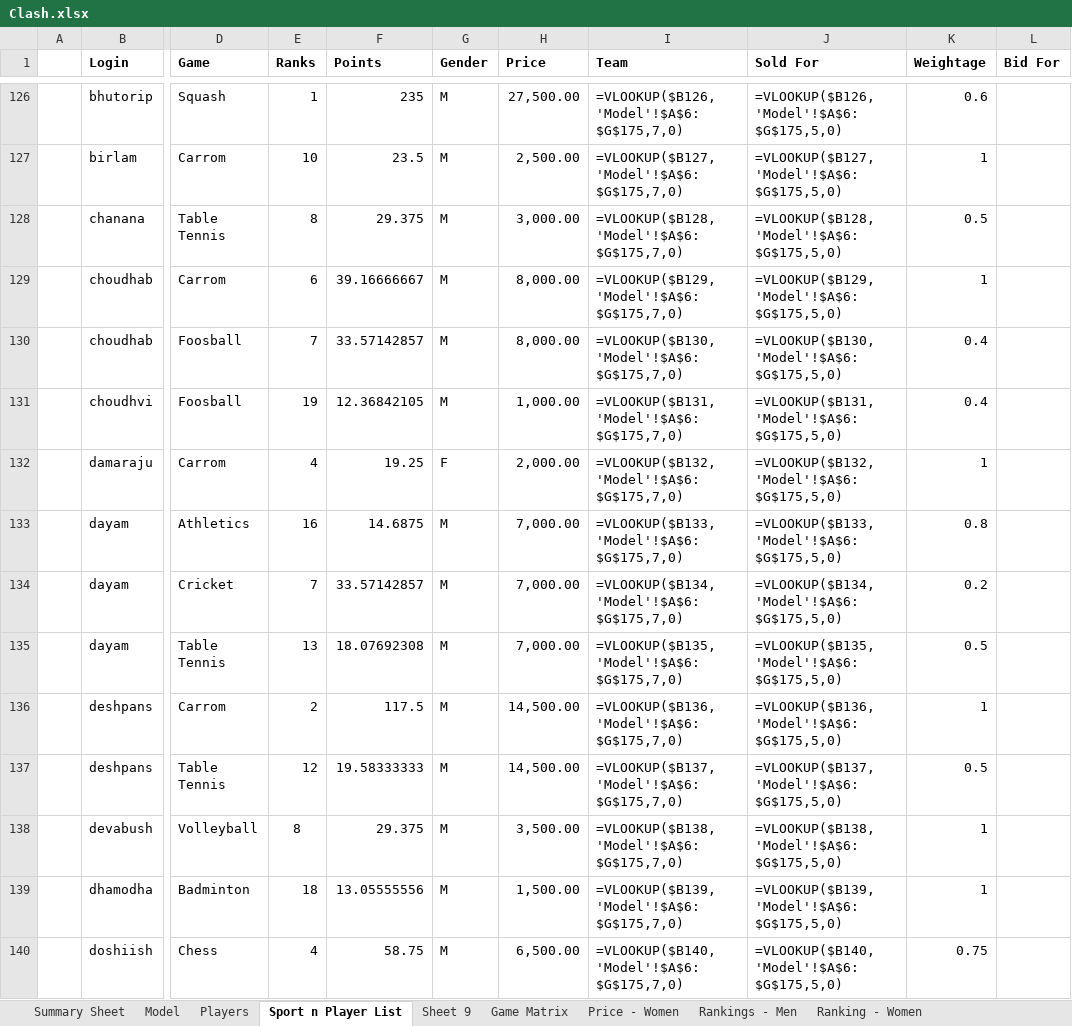
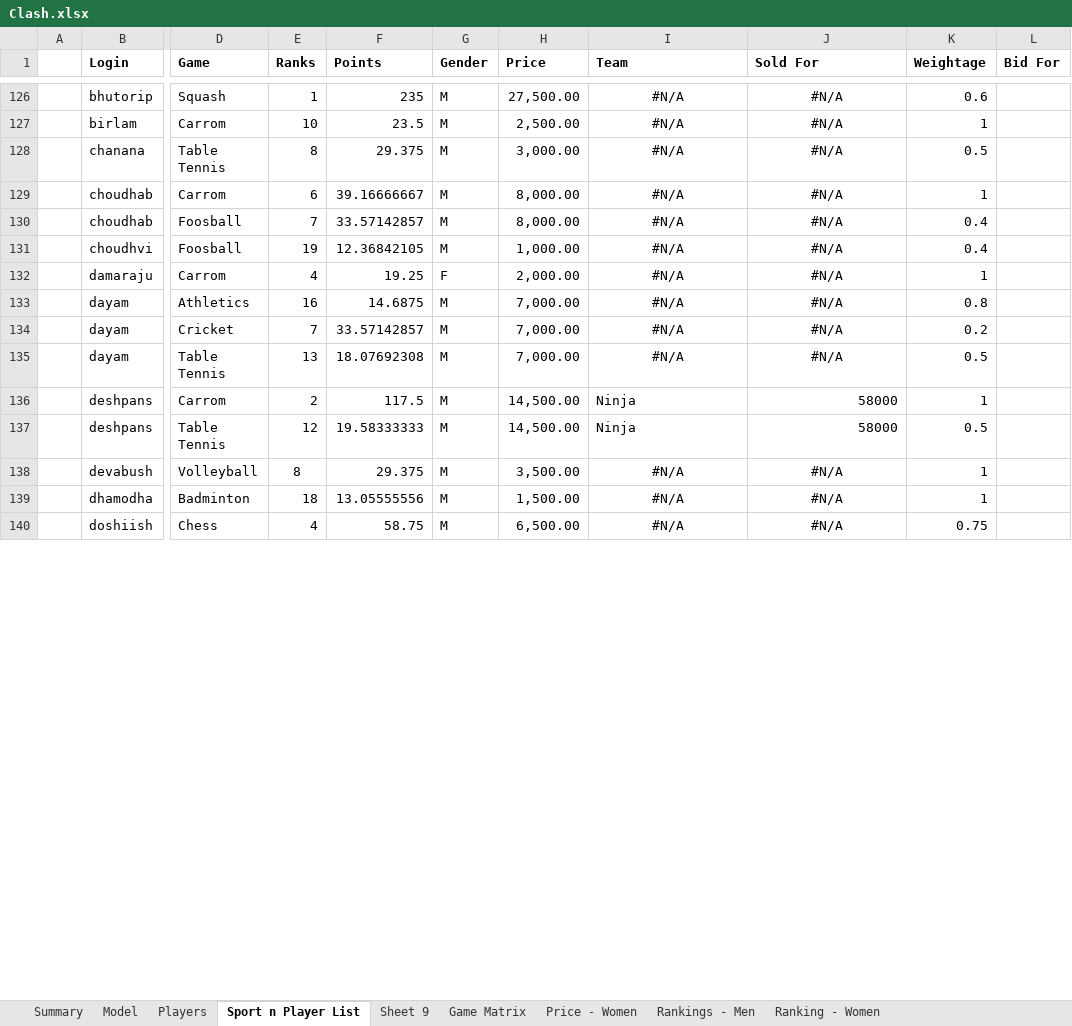
Before and after one commit to prassanaj/clash, an Excel workbook: Clash.xlsx, sheet Sport n Player List, drawn as a sheet; only a part is shown, gaps mark what is left out; values as stored, in another font and other column widths than the file's, no borders; formulas without a stored value are shown as written; the diff covers the shown part only; the diff names each change by its address in the sheet, - before the commit and + after, or states it on an @@ line.

Commit message:
some changes to include the team total and few other stats

```diff
--- a/Clash.xlsx (sheet Sport n Player List)
+++ b/Clash.xlsx (sheet Sport n Player List)
-sheet tab: Summary Sheet
+sheet tab: Summary
-I126:J135 alignment: left
+I126:J135 alignment: center
-I126 (Team): =VLOOKUP($B126,'Model'!$A$6:$G$175,7,0)
+I126 (Team): #N/A
-J126 (Sold For): =VLOOKUP($B126,'Model'!$A$6:$G$175,5,0)
+J126 (Sold For): #N/A
-I127 (Team): =VLOOKUP($B127,'Model'!$A$6:$G$175,7,0)
+I127 (Team): #N/A
-J127 (Sold For): =VLOOKUP($B127,'Model'!$A$6:$G$175,5,0)
+J127 (Sold For): #N/A
-I128 (Team): =VLOOKUP($B128,'Model'!$A$6:$G$175,7,0)
+I128 (Team): #N/A
-J128 (Sold For): =VLOOKUP($B128,'Model'!$A$6:$G$175,5,0)
+J128 (Sold For): #N/A
-I129 (Team): =VLOOKUP($B129,'Model'!$A$6:$G$175,7,0)
+I129 (Team): #N/A
-J129 (Sold For): =VLOOKUP($B129,'Model'!$A$6:$G$175,5,0)
+J129 (Sold For): #N/A
-I130 (Team): =VLOOKUP($B130,'Model'!$A$6:$G$175,7,0)
+I130 (Team): #N/A
-J130 (Sold For): =VLOOKUP($B130,'Model'!$A$6:$G$175,5,0)
+J130 (Sold For): #N/A
-I131 (Team): =VLOOKUP($B131,'Model'!$A$6:$G$175,7,0)
+I131 (Team): #N/A
-J131 (Sold For): =VLOOKUP($B131,'Model'!$A$6:$G$175,5,0)
+J131 (Sold For): #N/A
-I132 (Team): =VLOOKUP($B132,'Model'!$A$6:$G$175,7,0)
+I132 (Team): #N/A
-J132 (Sold For): =VLOOKUP($B132,'Model'!$A$6:$G$175,5,0)
+J132 (Sold For): #N/A
-I133 (Team): =VLOOKUP($B133,'Model'!$A$6:$G$175,7,0)
+I133 (Team): #N/A
-J133 (Sold For): =VLOOKUP($B133,'Model'!$A$6:$G$175,5,0)
+J133 (Sold For): #N/A
-I134 (Team): =VLOOKUP($B134,'Model'!$A$6:$G$175,7,0)
+I134 (Team): #N/A
-J134 (Sold For): =VLOOKUP($B134,'Model'!$A$6:$G$175,5,0)
+J134 (Sold For): #N/A
-I135 (Team): =VLOOKUP($B135,'Model'!$A$6:$G$175,7,0)
+I135 (Team): #N/A
-J135 (Sold For): =VLOOKUP($B135,'Model'!$A$6:$G$175,5,0)
+J135 (Sold For): #N/A
-I136 (Team): =VLOOKUP($B136,'Model'!$A$6:$G$175,7,0)
+I136 (Team): Ninja
-J136 (Sold For): =VLOOKUP($B136,'Model'!$A$6:$G$175,5,0)
+J136 (Sold For): 58000
-I137 (Team): =VLOOKUP($B137,'Model'!$A$6:$G$175,7,0)
+I137 (Team): Ninja
-J137 (Sold For): =VLOOKUP($B137,'Model'!$A$6:$G$175,5,0)
+J137 (Sold For): 58000
-I138 (Team): =VLOOKUP($B138,'Model'!$A$6:$G$175,7,0)
+I138 (Team): #N/A
-I138:J140 alignment: left
+I138:J140 alignment: center
-J138 (Sold For): =VLOOKUP($B138,'Model'!$A$6:$G$175,5,0)
+J138 (Sold For): #N/A
-I139 (Team): =VLOOKUP($B139,'Model'!$A$6:$G$175,7,0)
+I139 (Team): #N/A
-J139 (Sold For): =VLOOKUP($B139,'Model'!$A$6:$G$175,5,0)
+J139 (Sold For): #N/A
-I140 (Team): =VLOOKUP($B140,'Model'!$A$6:$G$175,7,0)
+I140 (Team): #N/A
-J140 (Sold For): =VLOOKUP($B140,'Model'!$A$6:$G$175,5,0)
+J140 (Sold For): #N/A
```
Also changed, not shown: 412 edited cells and cell formats elsewhere in this sheet, sheet Model, sheet Summary, formulas that keep their value, charts or pictures, 1 other file.
